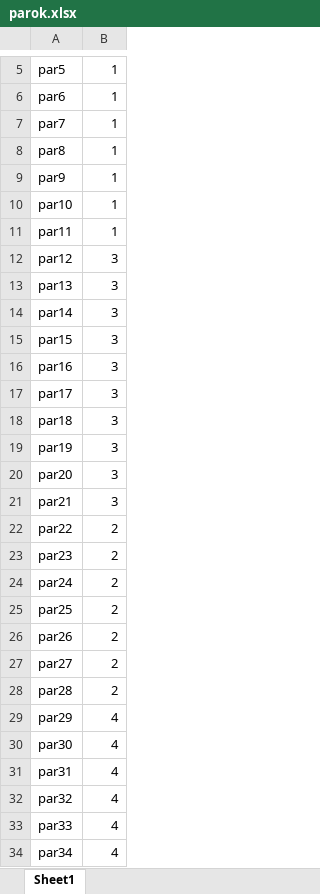
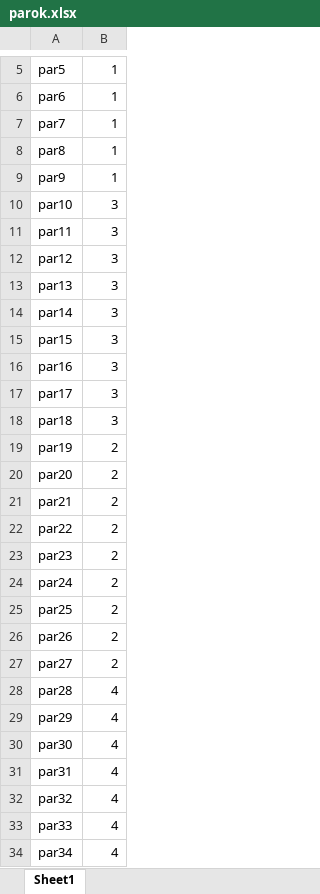
Before and after one commit to farkasdaniel91/szetvalaszto, an Excel workbook: szetvalaszto/bin/Debug/parok.xlsx, sheet Sheet1, drawn as a sheet; only a part is shown, gaps mark what is left out; values as stored, in another font and other column widths than the file's, no borders; the diff names each change by its address in the sheet, - before the commit and + after, or states it on an @@ line.

```diff
--- a/szetvalaszto/bin/Debug/parok.xlsx (sheet Sheet1)
+++ b/szetvalaszto/bin/Debug/parok.xlsx (sheet Sheet1)
-B10:B11: 1
+B10:B11: 3
-B19:B21: 3
+B19:B21: 2
-B28: 2
+B28: 4
```
Also changed, not shown: szetvalaszto/bin/Debug/preferenciak.xlsx, 9 other files.
